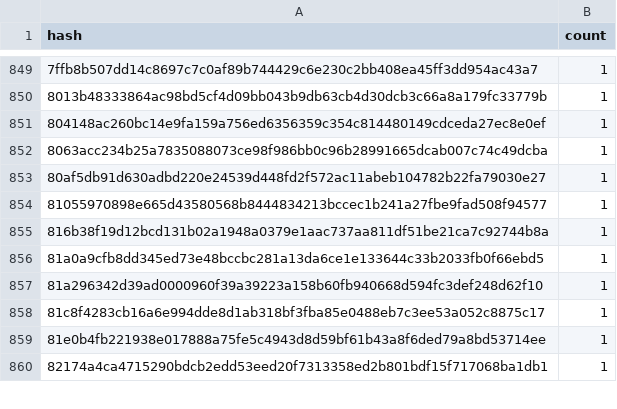
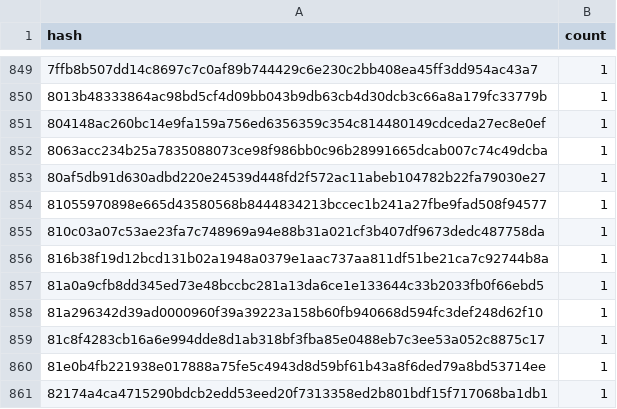
Before and after one commit to anupsdf/stellar-contract-wasms, a CSV file: analysis/dupe-code.csv, drawn as a sheet; only a part is shown, gaps mark what is left out; the diff names each change by its address in the sheet, - before the commit and + after, or states it on an @@ line.

```diff
--- a/analysis/dupe-code.csv
+++ b/analysis/dupe-code.csv
+row 855: 810c03a07c53ae23fa7c748969a94e88b31a021cf3b407df9673dedc487758da | 1
```
Also changed, not shown: analysis/dupe-sections.csv, analysis/dupe-specs.csv, 8 other files.
